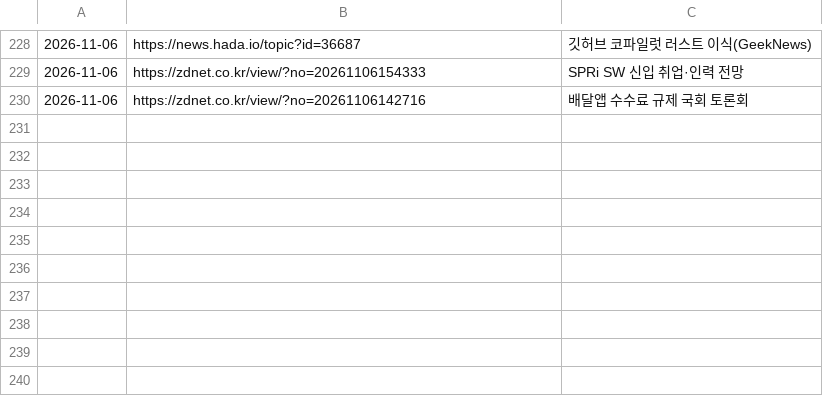
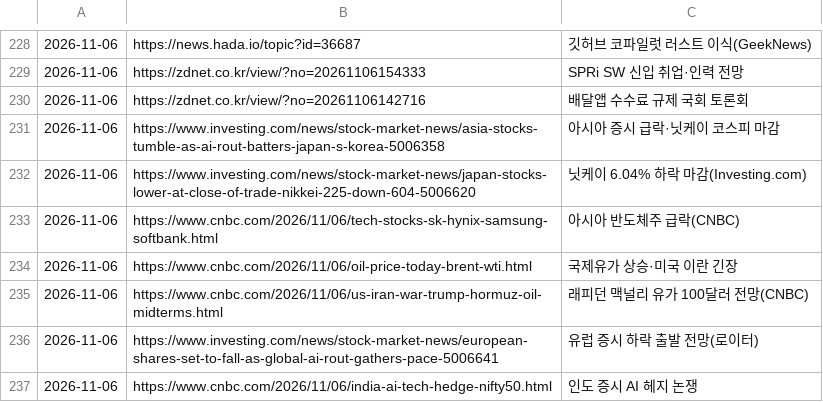
Before and after one commit to Jaesung-kim/it-news, a TSV file: data/seen.tsv, drawn as a sheet; only a part is shown, gaps mark what is left out.

Commit message:
news(stock-global): 2026-11-06 오후 17:00

```diff
--- a/data/seen.tsv
+++ b/data/seen.tsv
@@ -230 +230,8 @@
 2026-11-06	https://zdnet.co.kr/view/?no=20261106142716	배달앱 수수료 규제 국회 토론회
+2026-11-06	https://www.investing.com/news/stock-market-news/asia-stocks-tumble-as-ai-rout-batters-japan-s-korea-5006358	아시아 증시 급락·닛케이 코스피 마감
+2026-11-06	https://www.investing.com/news/stock-market-news/japan-stocks-lower-at-close-of-trade-nikkei-225-down-604-5006620	닛케이 6.04% 하락 마감(Investing.com)
+2026-11-06	https://www.cnbc.com/2026/11/06/tech-stocks-sk-hynix-samsung-softbank.html	아시아 반도체주 급락(CNBC)
+2026-11-06	https://www.cnbc.com/2026/11/06/oil-price-today-brent-wti.html	국제유가 상승·미국 이란 긴장
+2026-11-06	https://www.cnbc.com/2026/11/06/us-iran-war-trump-hormuz-oil-midterms.html	래피던 맥널리 유가 100달러 전망(CNBC)
+2026-11-06	https://www.investing.com/news/stock-market-news/european-shares-set-to-fall-as-global-ai-rout-gathers-pace-5006641	유럽 증시 하락 출발 전망(로이터)
+2026-11-06	https://www.cnbc.com/2026/11/06/india-ai-tech-hedge-nifty50.html	인도 증시 AI 헤지 논쟁
```
Also changed, not shown: 5 other files.
